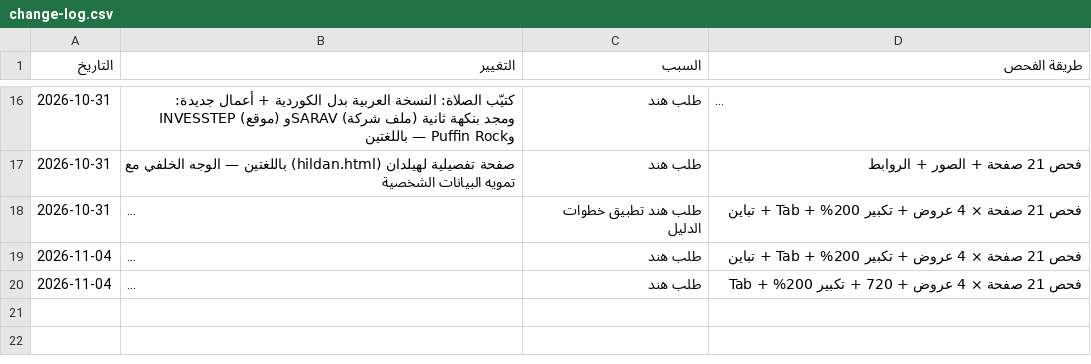
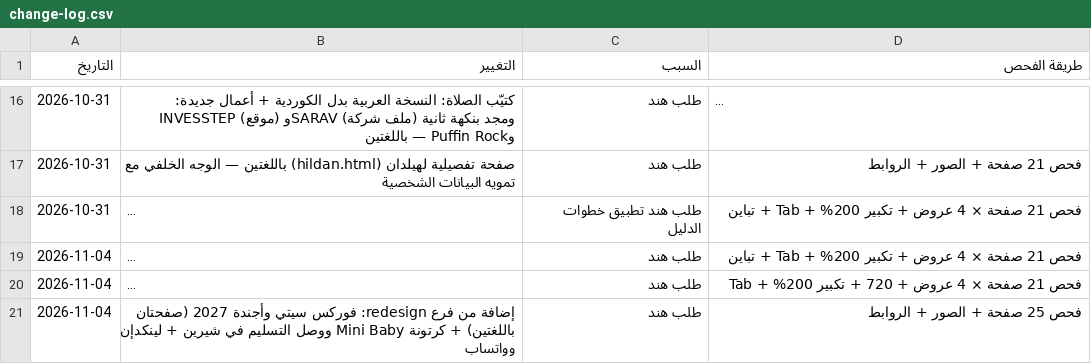
Before and after one commit to hind178/hend178, a CSV file: portfolio-v2/change-log.csv, drawn as a sheet; only a part is shown, gaps mark what is left out; long unchanged cells end in …; the diff names each change by its address in the sheet, - before the commit and + after, or states it on an @@ line.

```diff
--- a/portfolio-v2/change-log.csv
+++ b/portfolio-v2/change-log.csv
+row 21: 2026-11-04 | إضافة من فرع redesign: فوركس سيتي وأجندة 2027 (صفحتان باللغتين) + كرتونة Mini Baby ووصل التسليم في شيرين + لينكدإن وواتساب | طلب هند | فحص 25 صفحة + الصور + الروابط
```
Also changed, not shown: 51 other files.
